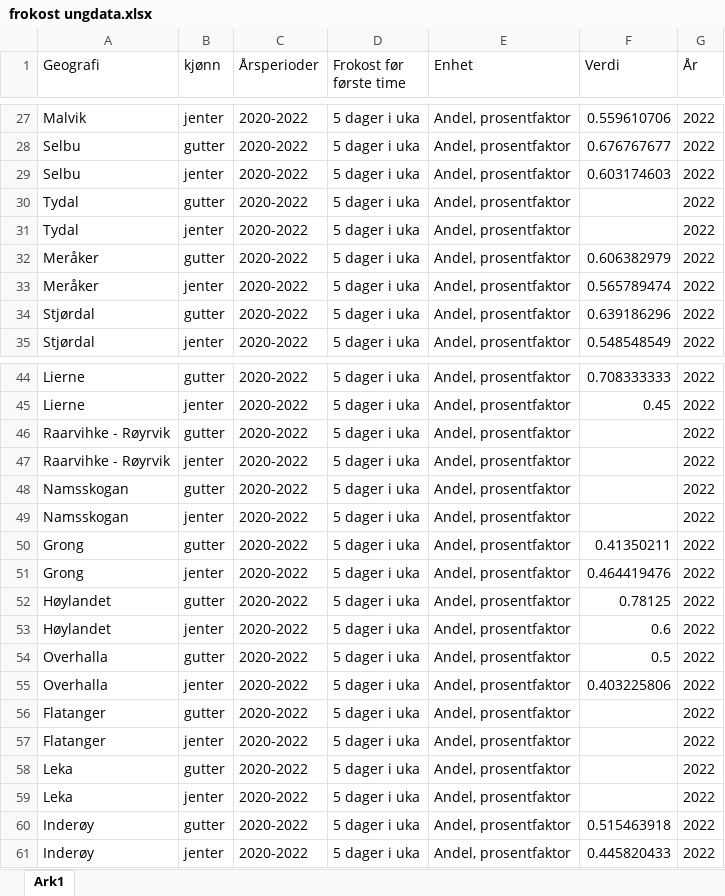
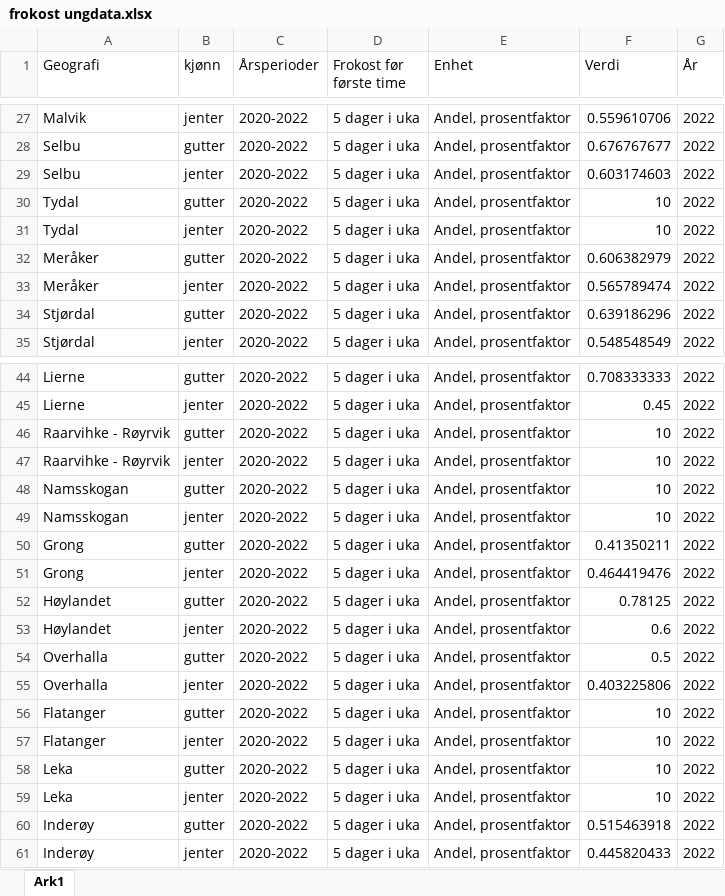
Before and after one commit to TrondelagiTall/bearikraft, an Excel workbook: frokost ungdata.xlsx, sheet Ark1, drawn as a sheet; only a part is shown, gaps mark what is left out; values as stored, in another font and other column widths than the file's, no borders; the diff names each change by its address in the sheet, - before the commit and + after, or states it on an @@ line.

Commit message:
Add files via upload

```diff
--- a/frokost ungdata.xlsx (sheet Ark1)
+++ b/frokost ungdata.xlsx (sheet Ark1)
-F30:F31 (Verdi): (empty)
+F30:F31 (Verdi): 10
-F46:F49 (Verdi): (empty)
+F46:F49 (Verdi): 10
-F56:F59 (Verdi): (empty)
+F56:F59 (Verdi): 10
```
